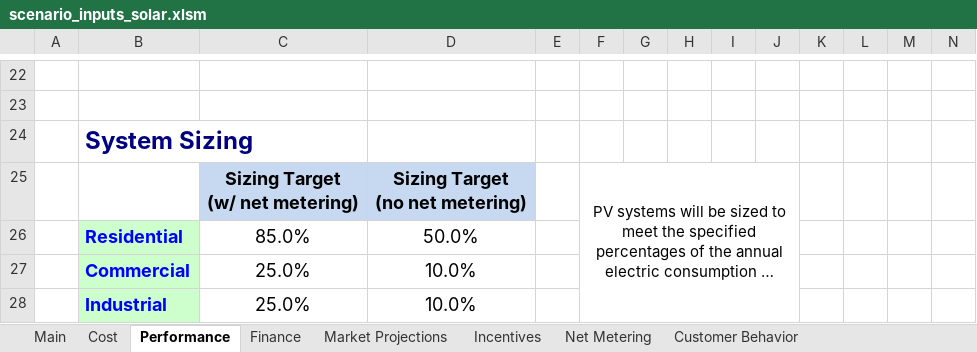
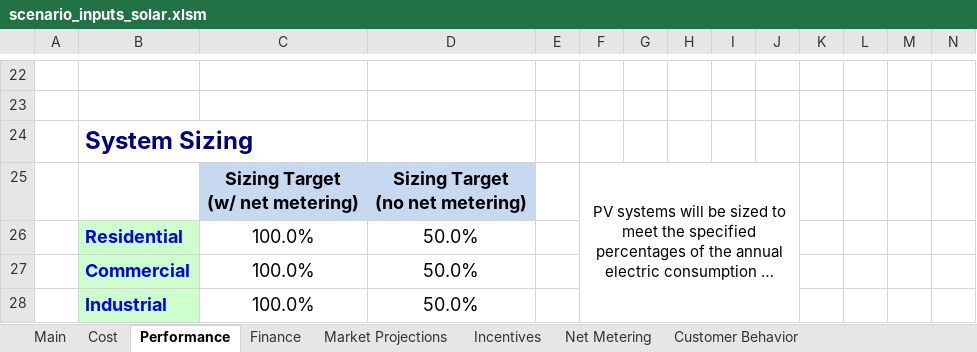
Before and after one commit to jmarinpi/dgen_globetrotter, an Excel workbook: excel/scenario_inputs_solar.xlsm, sheet Performance, drawn as a sheet; only a part is shown, gaps mark what is left out; long unchanged cells end in …; values as stored, in another font and other column widths than the file's, no borders; removed rows and columns are numbered as before the commit, all else as after; rows hold the shown columns only; the diff names each change by its address in the sheet, - before the commit and + after, or states it on an @@ line.

```diff
--- a/excel/scenario_inputs_solar.xlsm (sheet Performance)
+++ b/excel/scenario_inputs_solar.xlsm (sheet Performance)
-C26: 85.0%
+C26: 100.0%
-row 27:  | Commercial | 25.0% | 10.0%
-row 28:  | Industrial | 25.0% | 10.0%
+row 27:  | Commercial | 100.0% | 50.0%
+row 28:  | Industrial | 100.0% | 50.0%
```
Also changed, not shown: sheet Cost, sheet Finance, charts or pictures, 1 other file.
